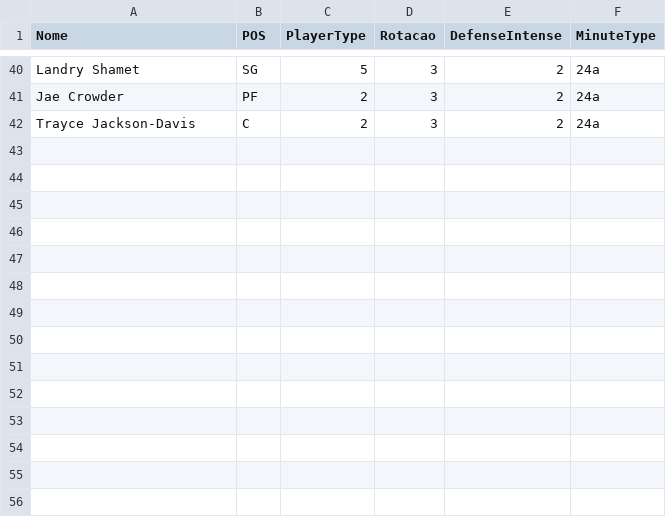
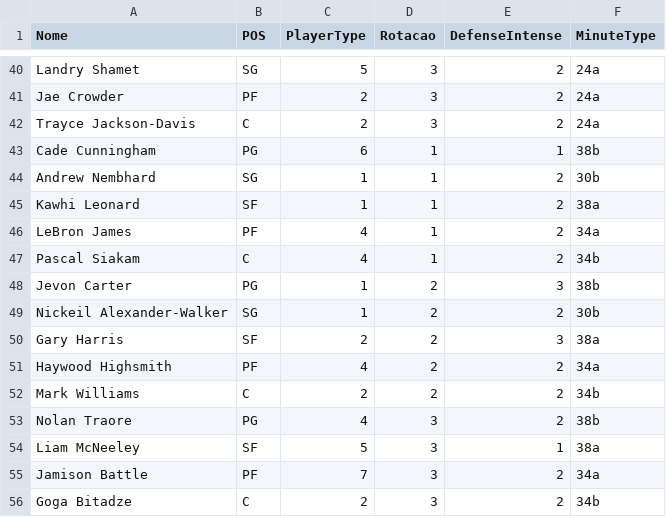
Before and after one commit to manriva-data/bratuganba, a CSV file: Dc.csv, drawn as a sheet; only a part is shown, gaps mark what is left out; the diff names each change by its address in the sheet, - before the commit and + after, or states it on an @@ line.

Commit message:
Atualiza Dc.csv para Kings

```diff
--- a/Dc.csv
+++ b/Dc.csv
+row 43: Cade Cunningham | PG | 6 | 1 | 1 | 38b
+row 44: Andrew Nembhard | SG | 1 | 1 | 2 | 30b
+row 45: Kawhi Leonard | SF | 1 | 1 | 2 | 38a
+row 46: LeBron James | PF | 4 | 1 | 2 | 34a
+row 47: Pascal Siakam | C | 4 | 1 | 2 | 34b
+row 48: Jevon Carter | PG | 1 | 2 | 3 | 38b
+row 49: Nickeil Alexander-Walker | SG | 1 | 2 | 2 | 30b
+row 50: Gary Harris | SF | 2 | 2 | 3 | 38a
+row 51: Haywood Highsmith | PF | 4 | 2 | 2 | 34a
+row 52: Mark Williams | C | 2 | 2 | 2 | 34b
+row 53: Nolan Traore | PG | 4 | 3 | 2 | 38b
+row 54: Liam McNeeley | SF | 5 | 3 | 1 | 38a
+row 55: Jamison Battle | PF | 7 | 3 | 2 | 34a
+row 56: Goga Bitadze | C | 2 | 3 | 2 | 34b
```
